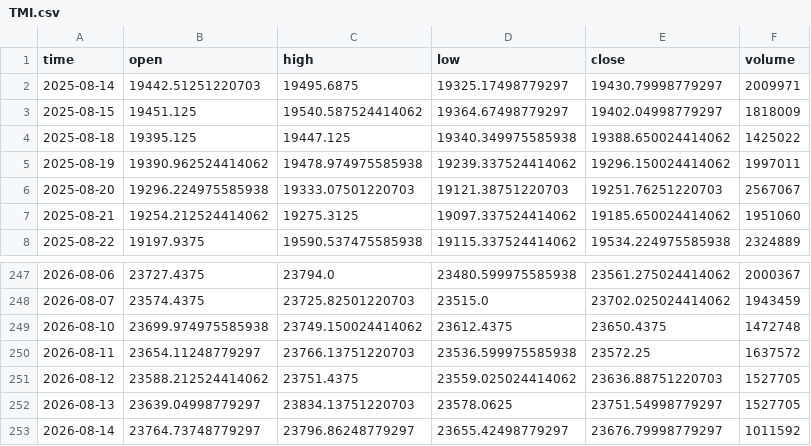
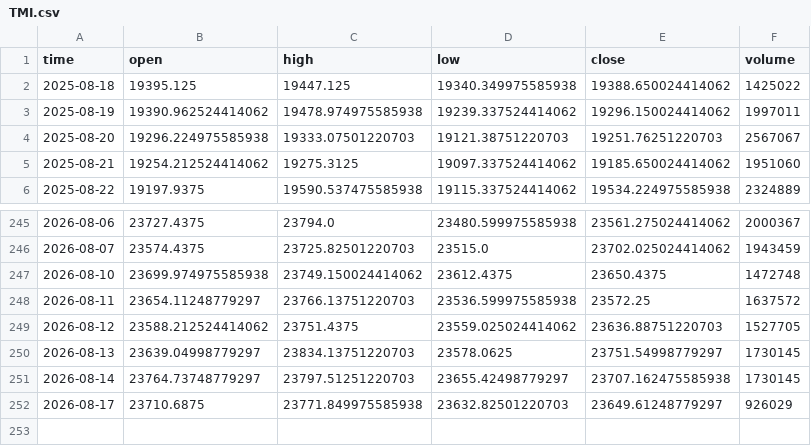
Before and after one commit to dgalaska1/TMI, a CSV file: data/TMI.csv, drawn as a sheet; only a part is shown, gaps mark what is left out.

```diff
--- a/data/TMI.csv
+++ b/data/TMI.csv
@@ -1,4 +1,2 @@
 time,open,high,low,close,volume
-2025-08-14,19442.51251220703,19495.6875,19325.17498779297,19430.79998779297,2009971
-2025-08-15,19451.125,19540.587524414062,19364.67498779297,19402.04998779297,1818009
 2025-08-18,19395.125,19447.125,19340.349975585938,19388.650024414062,1425022
@@ -251,3 +249,4 @@ time,open,high,low,close,volume
 2026-08-12,23588.212524414062,23751.4375,23559.025024414062,23636.88751220703,1527705
-2026-08-13,23639.04998779297,23834.13751220703,23578.0625,23751.54998779297,1527705
-2026-08-14,23764.73748779297,23796.86248779297,23655.42498779297,23676.79998779297,1011592
+2026-08-13,23639.04998779297,23834.13751220703,23578.0625,23751.54998779297,1730145
+2026-08-14,23764.73748779297,23797.51251220703,23655.42498779297,23707.162475585938,1730145
+2026-08-17,23710.6875,23771.849975585938,23632.82501220703,23649.61248779297,926029
```
